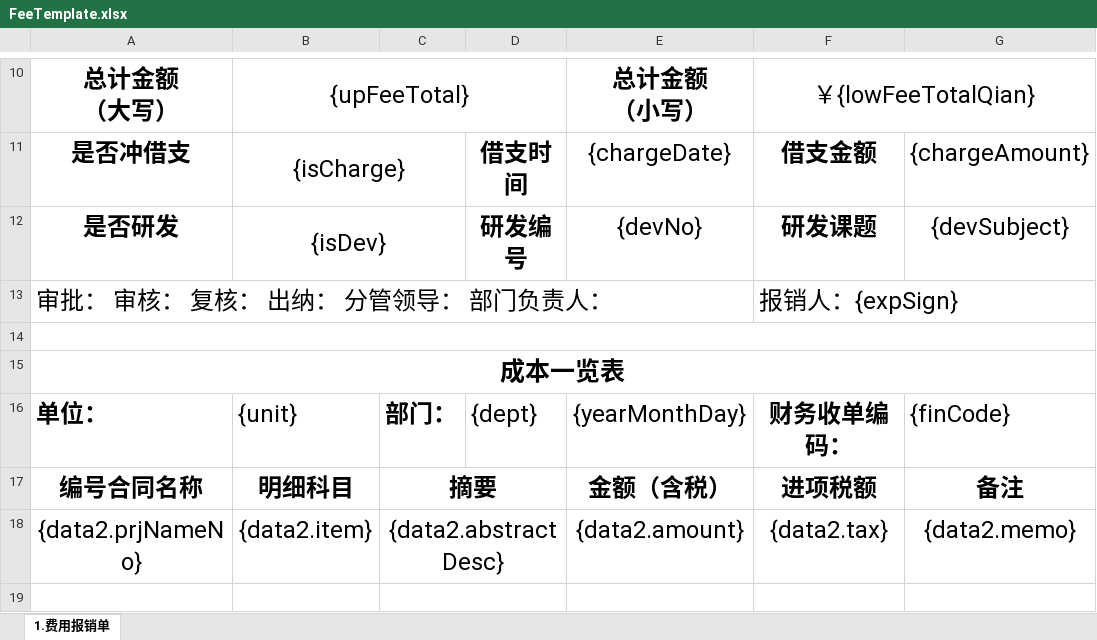
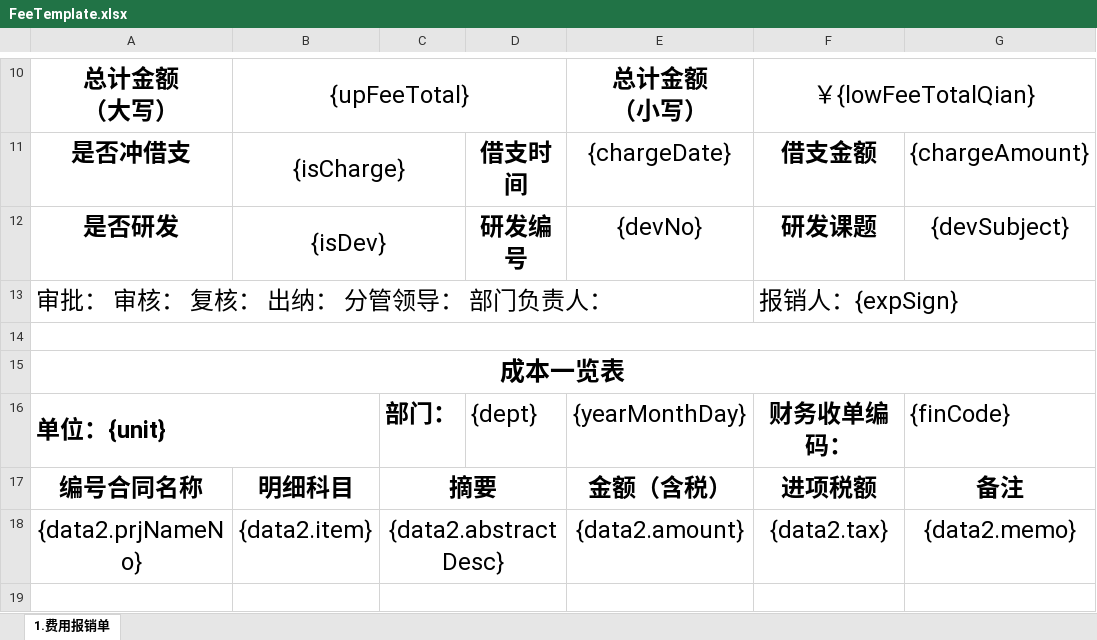
Before and after one commit to lakerwy/jk-cloud, an Excel workbook: snowy-plugin/snowy-plugin-biz/snowy-plugin-biz-func/src/main/resources/FeeTemplate.xlsx, sheet 1.费用报销单, drawn as a sheet; only a part is shown, gaps mark what is left out; values as stored, in another font and other column widths than the file's, no borders; charts and pictures not drawn; the diff names each change by its address in the sheet, - before the commit and + after, or states it on an @@ line.

```diff
--- a/snowy-plugin/snowy-plugin-biz/snowy-plugin-biz-func/src/main/resources/FeeTemplate.xlsx (sheet 1.费用报销单)
+++ b/snowy-plugin/snowy-plugin-biz/snowy-plugin-biz-func/src/main/resources/FeeTemplate.xlsx (sheet 1.费用报销单)
-A16: 单位：
+A16: 单位：{unit}
+A16:B16 merged
-B16: {unit}
+B16: (empty)
```
Also changed, not shown: snowy-plugin/snowy-plugin-biz/snowy-plugin-biz-func/src/main/resources/TrafficTemplate.xlsx, 1 other file.
